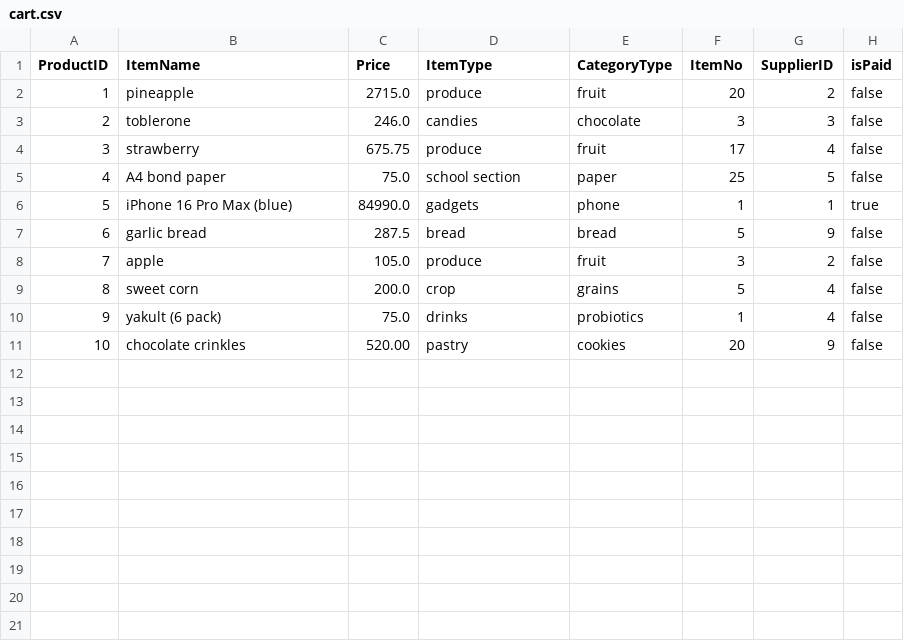
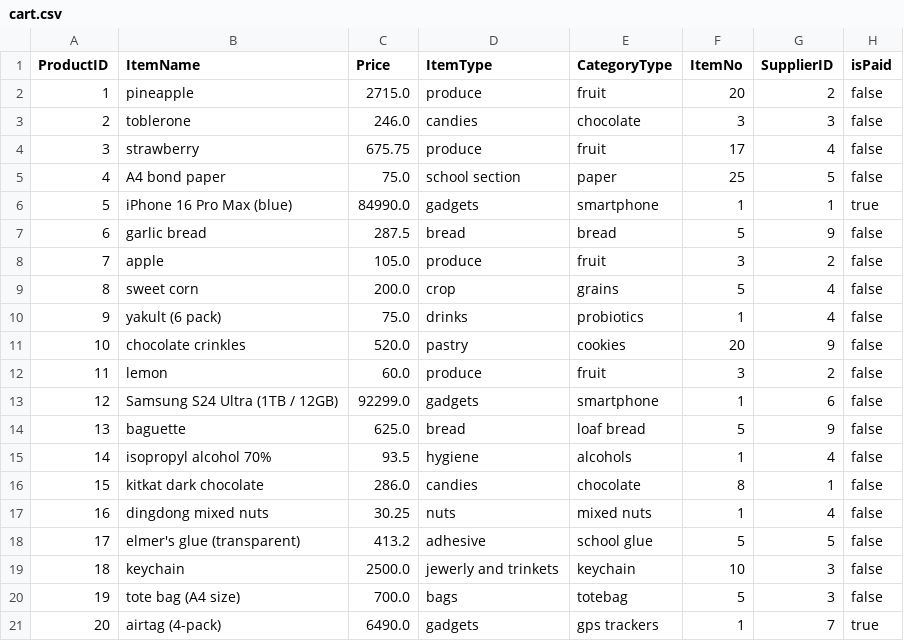
Before and after one commit to Cadlaxa/Local-Database-Manager, a CSV file: output/cart.csv, drawn as a sheet.

```diff
--- a/output/cart.csv
+++ b/output/cart.csv
@@ -5,3 +5,3 @@ ProductID,ItemName,Price,ItemType,CategoryType,ItemNo,SupplierID,isPaid
 4,A4 bond paper,75.0,school section,paper,25,5,false
-5,iPhone 16 Pro Max (blue),84990.0,gadgets,phone,1,1,true
+5,iPhone 16 Pro Max (blue),84990.0,gadgets,smartphone,1,1,true
 6,garlic bread,287.5,bread,bread,5,9,false
@@ -10,2 +10,12 @@ ProductID,ItemName,Price,ItemType,CategoryType,ItemNo,SupplierID,isPaid
 9,yakult (6 pack),75.0,drinks,probiotics,1,4,false
-10,chocolate crinkles,520.00,pastry,cookies,20,9,false
+10,chocolate crinkles,520.0,pastry,cookies,20,9,false
+11,lemon,60.0,produce,fruit,3,2,false
+12,Samsung S24 Ultra (1TB / 12GB),92299.0,gadgets,smartphone,1,6,false
+13,baguette,625.0,bread,loaf bread,5,9,false
+14,isopropyl alcohol 70%,93.5,hygiene,alcohols,1,4,false
+15,kitkat dark chocolate,286.0,candies,chocolate,8,1,false
+16,dingdong mixed nuts,30.25,nuts,mixed nuts,1,4,false
+17,elmer's glue (transparent),413.2,adhesive,school glue,5,5,false
+18,keychain,2500.0,jewerly and trinkets,keychain,10,3,false
+19,tote bag (A4 size),700.0,bags,totebag,5,3,false
+20,airtag (4-pack),6490.0,gadgets,gps trackers,1,7,true
```
Also changed, not shown: 13 other files.
